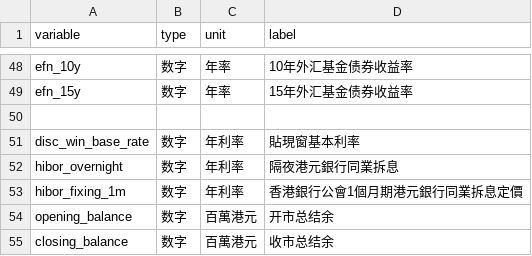
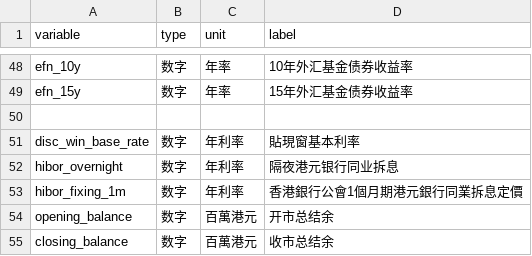
Before and after one commit to wilcoxonumi/hibor-tool, a CSV file: variable_config.csv, drawn as a sheet; only a part is shown, gaps mark what is left out.

Commit message:
Update variable_config.csv

```diff
--- a/variable_config.csv
+++ b/variable_config.csv
@@ -51,3 +51,3 @@ efn_15y,数字,年率,15年外汇基金债券收益率
 disc_win_base_rate,数字,年利率,貼現窗基本利率
-hibor_overnight,数字,年利率,隔夜港元銀行同業拆息
+hibor_overnight,数字,年利率,隔夜港元银行同业拆息
 hibor_fixing_1m,数字,年利率,香港銀行公會1個月期港元銀行同業拆息定價
```
